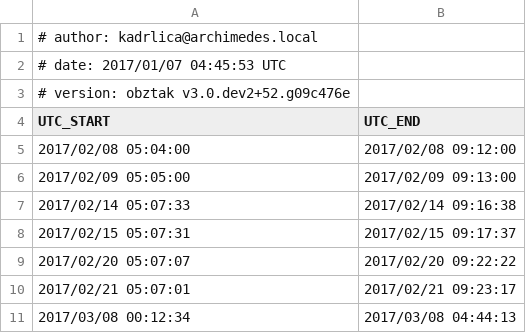
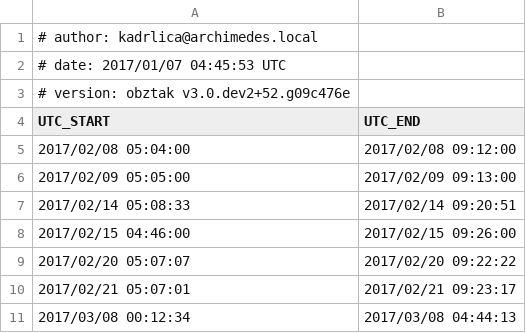
Before and after one commit to kadrlica/obztak, a CSV file: obztak/data/bliss-windows.csv, drawn as a sheet; only a part is shown.

Commit message:
Updating bliss windows with actual start/stop times

```diff
--- a/obztak/data/bliss-windows.csv
+++ b/obztak/data/bliss-windows.csv
@@ -6,4 +6,4 @@ UTC_START,UTC_END
 2017/02/09 05:05:00,2017/02/09 09:13:00
-2017/02/14 05:07:33,2017/02/14 09:16:38
-2017/02/15 05:07:31,2017/02/15 09:17:37
+2017/02/14 05:08:33,2017/02/14 09:20:51
+2017/02/15 04:46:00,2017/02/15 09:26:00
 2017/02/20 05:07:07,2017/02/20 09:22:22
```
